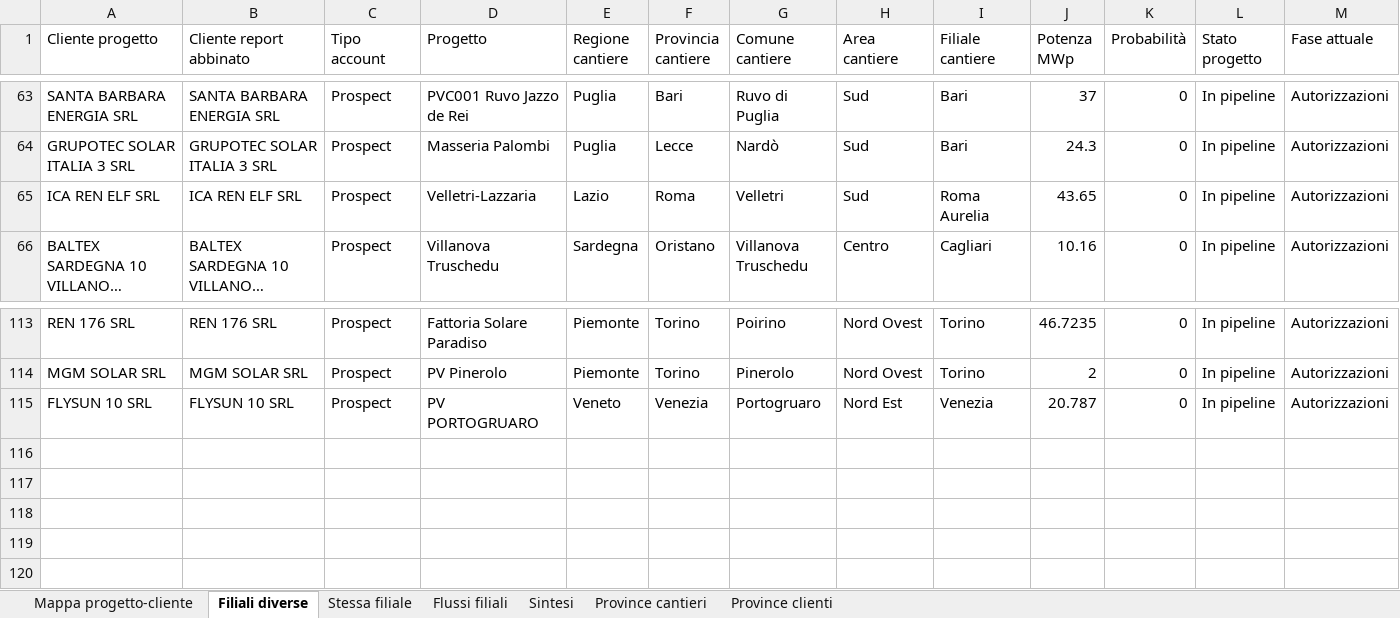
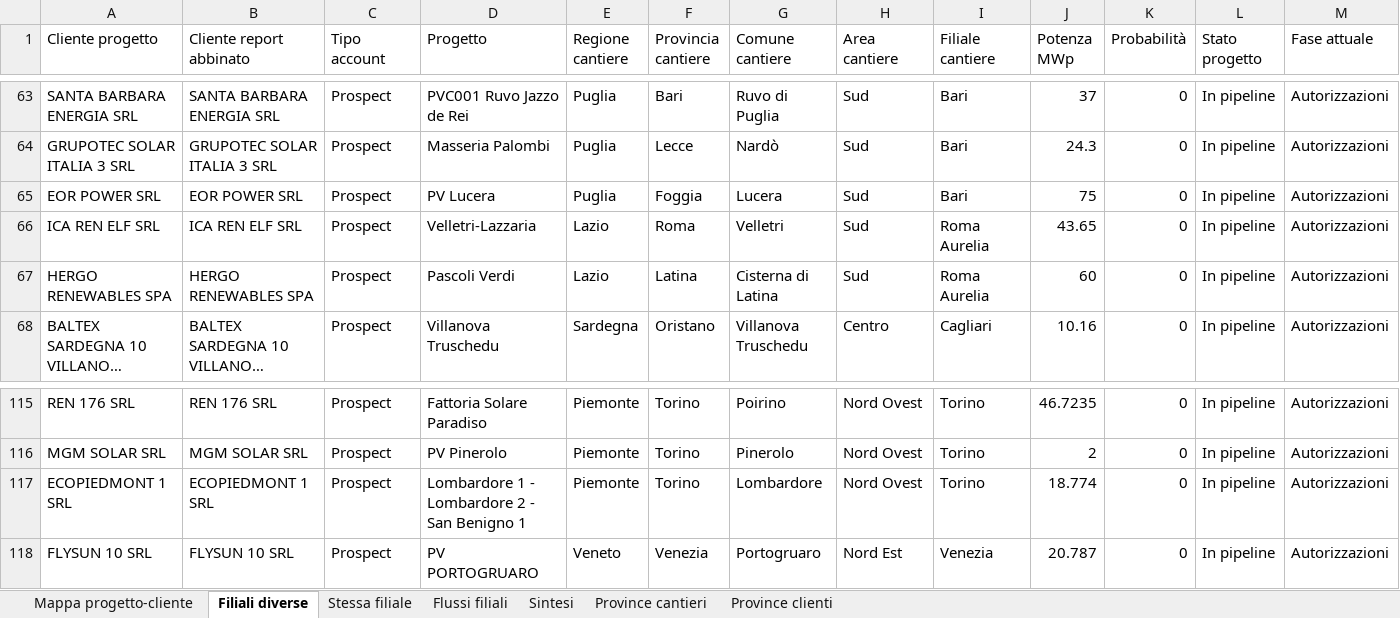
Before and after one commit to EmAnzi3/pv_echarts, an Excel workbook: output/Mappa_progetti_clienti_filiali.xlsx, sheet Filiali diverse, drawn as a sheet; only a part is shown, gaps mark what is left out; long unchanged cells end in …; values as stored, in another font and other column widths than the file's, no borders; rows hold the shown columns only; the diff names each change by its address in the sheet, - before the commit and + after, or states it on an @@ line.

```diff
--- a/output/Mappa_progetti_clienti_filiali.xlsx (sheet Filiali diverse)
+++ b/output/Mappa_progetti_clienti_filiali.xlsx (sheet Filiali diverse)
+row 65: EOR POWER SRL | EOR POWER SRL | Prospect | PV Lucera | Puglia | Foggia | Lucera | Sud | Bari | 75 | 0 | In pipeline | Autorizzazioni
+row 67: HERGO RENEWABLES SPA | HERGO RENEWABLES SPA | Prospect | Pascoli Verdi | Lazio | Latina | Cisterna di Latina | Sud | Roma Aurelia | 60 | 0 | In pipeline | Autorizzazioni
+row 117: ECOPIEDMONT 1 SRL | ECOPIEDMONT 1 SRL | Prospect | Lombardore 1 - Lombardore 2 - San Benigno 1 | Piemonte | Torino | Lombardore | Nord Ovest | Torino | 18.774 | 0 | In pipeline | Autorizzazioni
```
Also changed, not shown: sheet Mappa progetto-cliente, sheet Province cantieri, sheet Stessa filiale, sheet Flussi filiali, sheet Province clienti, sheet Sintesi, input/report_salesforce.xlsx, output/audit_abbinamenti.xlsx, 1 other file.
